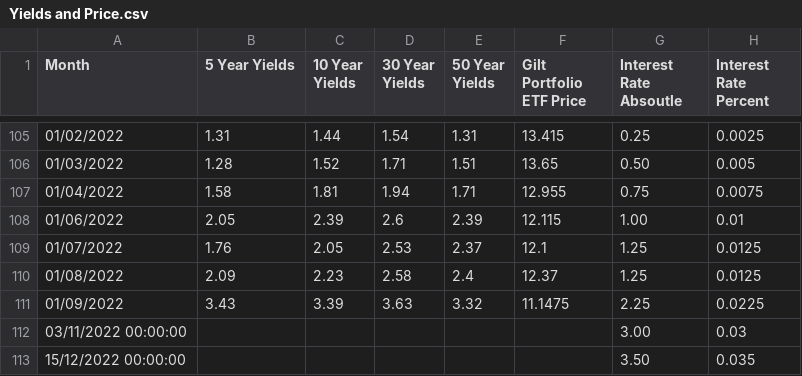
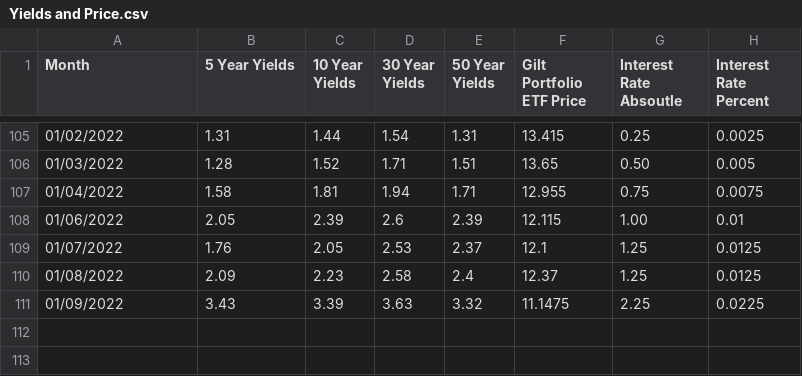
Before and after one commit to Harryjasona/Harryjasona.github.io, a CSV file: Project/Yields and Price.csv, drawn as a sheet; only a part is shown, gaps mark what is left out.

Commit message:
Update Yields and Price.csv

```diff
--- a/Project/Yields and Price.csv
+++ b/Project/Yields and Price.csv
@@ -111,3 +111 @@ Month,5 Year Yields,10 Year Yields,30 Year Yields,50 Year Yields,Gilt Portfolio
 01/09/2022,3.43,3.39,3.63,3.32,11.1475,2.25,0.0225
-03/11/2022 00:00:00,,,,,,3.00,0.03
-15/12/2022 00:00:00,,,,,,3.50,0.035
```
